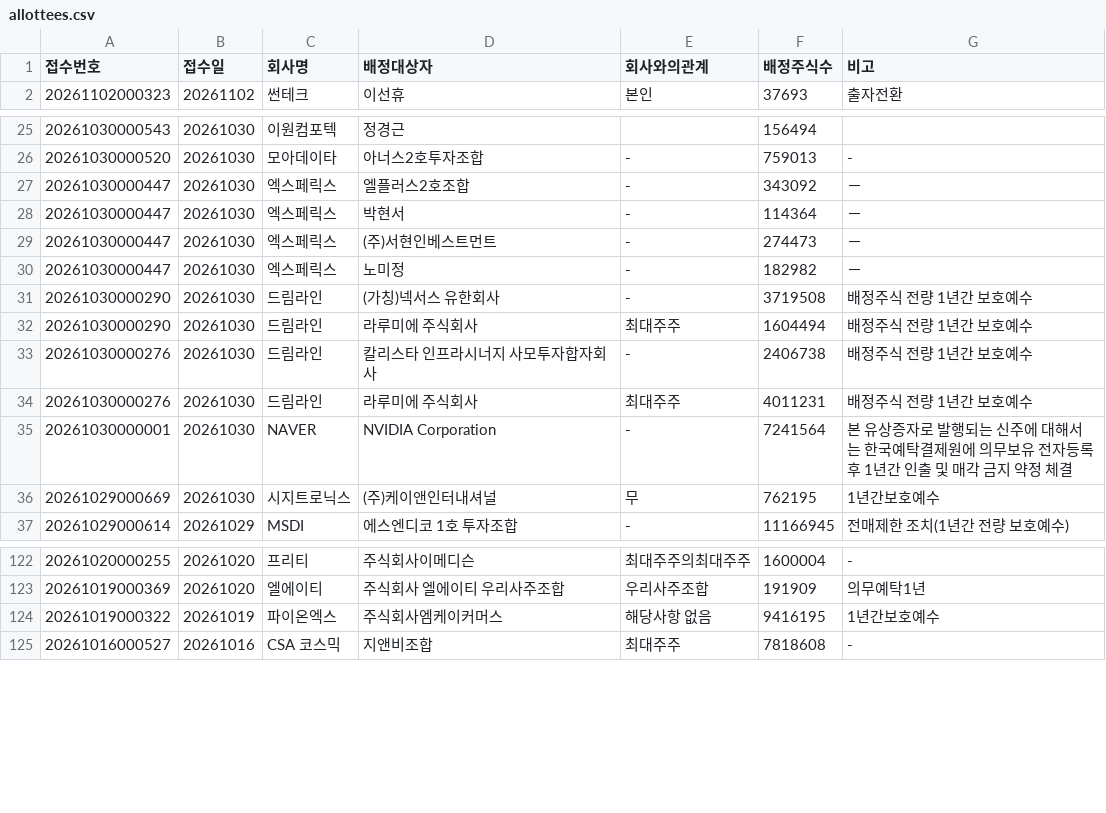
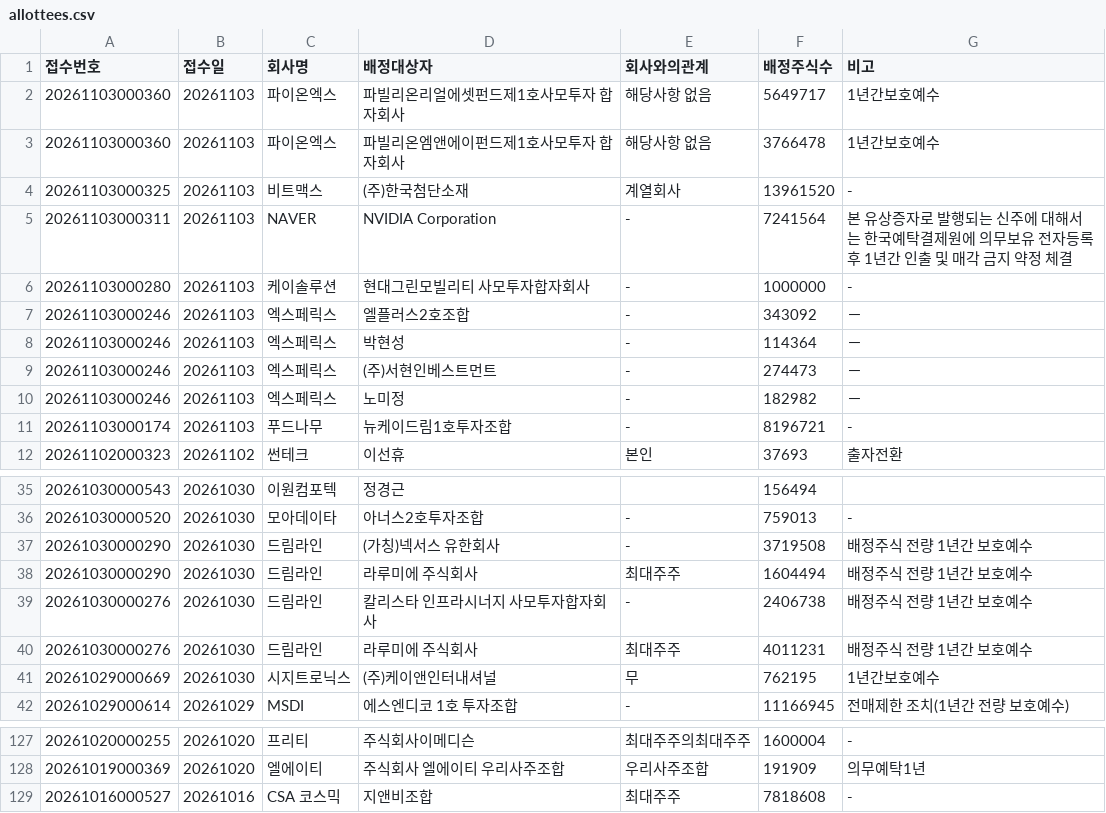
Before and after one commit to hyungjin1213-collab/autoto, a CSV file: output/rights_offering/allottees.csv, drawn as a sheet; only a part is shown, gaps mark what is left out; the diff covers the shown part only.

```diff
--- a/output/rights_offering/allottees.csv
+++ b/output/rights_offering/allottees.csv
@@ -1,2 +1,12 @@
 접수번호,접수일,회사명,배정대상자,회사와의관계,배정주식수,비고
+20261103000360,20261103,파이온엑스,파빌리온리얼에셋펀드제1호사모투자 합자회사,해당사항 없음,5649717,1년간보호예수
+20261103000360,20261103,파이온엑스,파빌리온엠앤에이펀드제1호사모투자 합자회사,해당사항 없음,3766478,1년간보호예수
+20261103000325,20261103,비트맥스,(주)한국첨단소재,계열회사,13961520,-
+20261103000311,20261103,NAVER,NVIDIA Corporation,-,7241564,본 유상증자로 발행되는 신주에 대해서는 한국예탁결제원에 의무보유 전자등록 후 1년간 인출 및 매각 금지 약정 체결
+20261103000280,20261103,케이솔루션,현대그린모빌리티 사모투자합자회사,-,1000000,-
+20261103000246,20261103,엑스페릭스,엘플러스2호조합,-,343092,－
+20261103000246,20261103,엑스페릭스,박현성,-,114364,－
+20261103000246,20261103,엑스페릭스,(주)서현인베스트먼트,-,274473,－
+20261103000246,20261103,엑스페릭스,노미정,-,182982,－
+20261103000174,20261103,푸드나무,뉴케이드림1호투자조합,-,8196721,-
 20261102000323,20261102,썬테크,이선휴,본인,37693,출자전환
@@ -26,6 +36,2 @@
 20261030000520,20261030,모아데이타,아너스2호투자조합,-,759013,-
-20261030000447,20261030,엑스페릭스,엘플러스2호조합,-,343092,－
-20261030000447,20261030,엑스페릭스,박현서,-,114364,－
-20261030000447,20261030,엑스페릭스,(주)서현인베스트먼트,-,274473,－
-20261030000447,20261030,엑스페릭스,노미정,-,182982,－
 20261030000290,20261030,드림라인,(가칭)넥서스 유한회사,-,3719508,배정주식 전량 1년간 보호예수
@@ -34,3 +40,2 @@
 20261030000276,20261030,드림라인,라루미에 주식회사,최대주주,4011231,배정주식 전량 1년간 보호예수
-20261030000001,20261030,NAVER,NVIDIA Corporation,-,7241564,본 유상증자로 발행되는 신주에 대해서는 한국예탁결제원에 의무보유 전자등록 후 1년간 인출 및 매각 금지 약정 체결
 20261029000669,20261030,시지트로닉스,(주)케이앤인터내셔널,무,762195,1년간보호예수
@@ -123,3 +128,2 @@
 20261019000369,20261020,엘에이티,주식회사 엘에이티 우리사주조합,우리사주조합,191909,의무예탁1년
-20261019000322,20261019,파이온엑스,주식회사엠케이커머스,해당사항 없음,9416195,1년간보호예수
 20261016000527,20261016,CSA 코스믹,지앤비조합,최대주주,7818608,-
```
Also changed, not shown: 1 removed row elsewhere in this file, output/monthly_candle/candidates.csv, output/rights_offering/third_party_allotments.csv, 3 other files.
